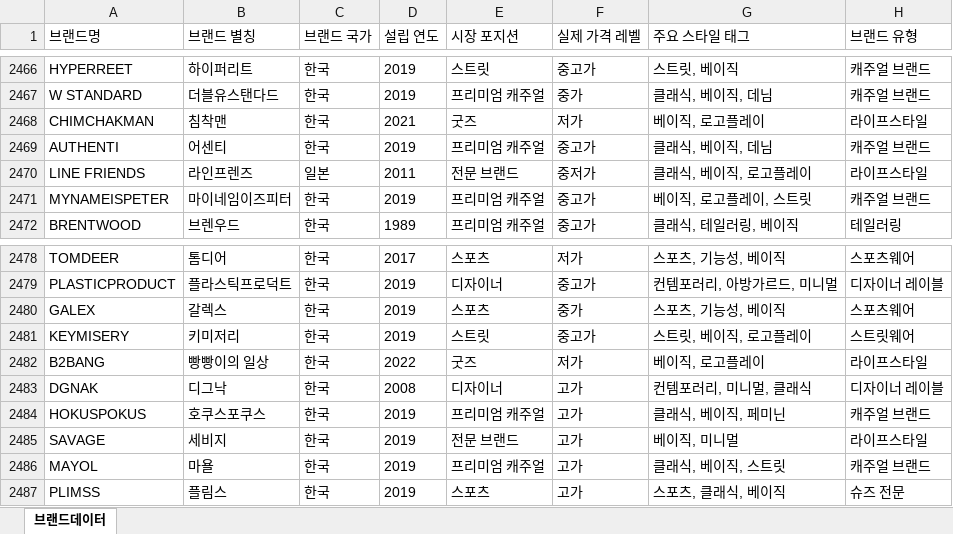
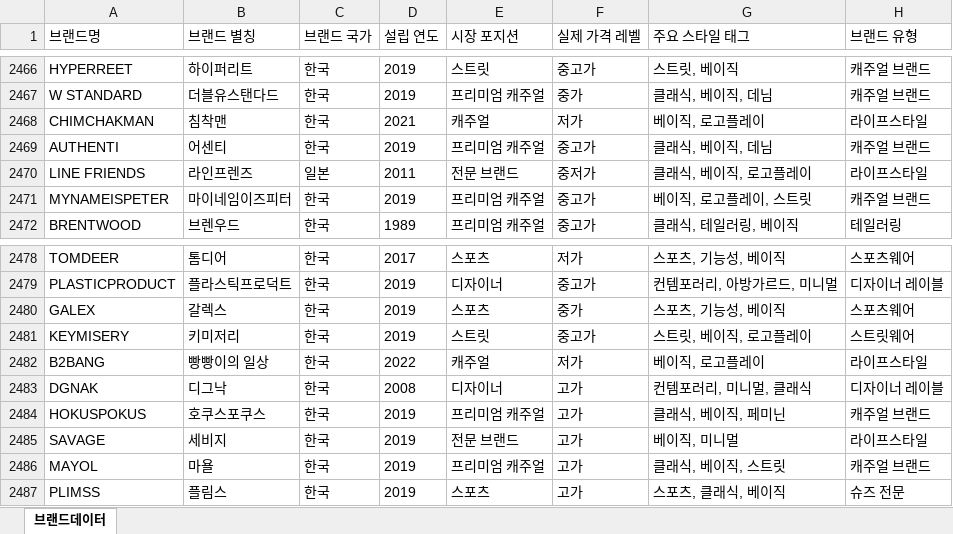
Before and after one commit to idcmyidok/wardrobe-fit, an Excel workbook: data/brands/brand-master.xlsx, sheet 브랜드데이터, drawn as a sheet; only a part is shown, gaps mark what is left out; values as stored, in another font and other column widths than the file's, no borders; the diff covers the shown part only; the diff names each change by its address in the sheet, - before the commit and + after, or states it on an @@ line.

```diff
--- a/data/brands/brand-master.xlsx (sheet 브랜드데이터)
+++ b/data/brands/brand-master.xlsx (sheet 브랜드데이터)
-E2468 (시장 포지션): 굿즈
+E2468 (시장 포지션): 캐주얼
-E2482 (시장 포지션): 굿즈
+E2482 (시장 포지션): 캐주얼
```
Also changed, not shown: 6 edited cells elsewhere in this sheet, 9 other files.
